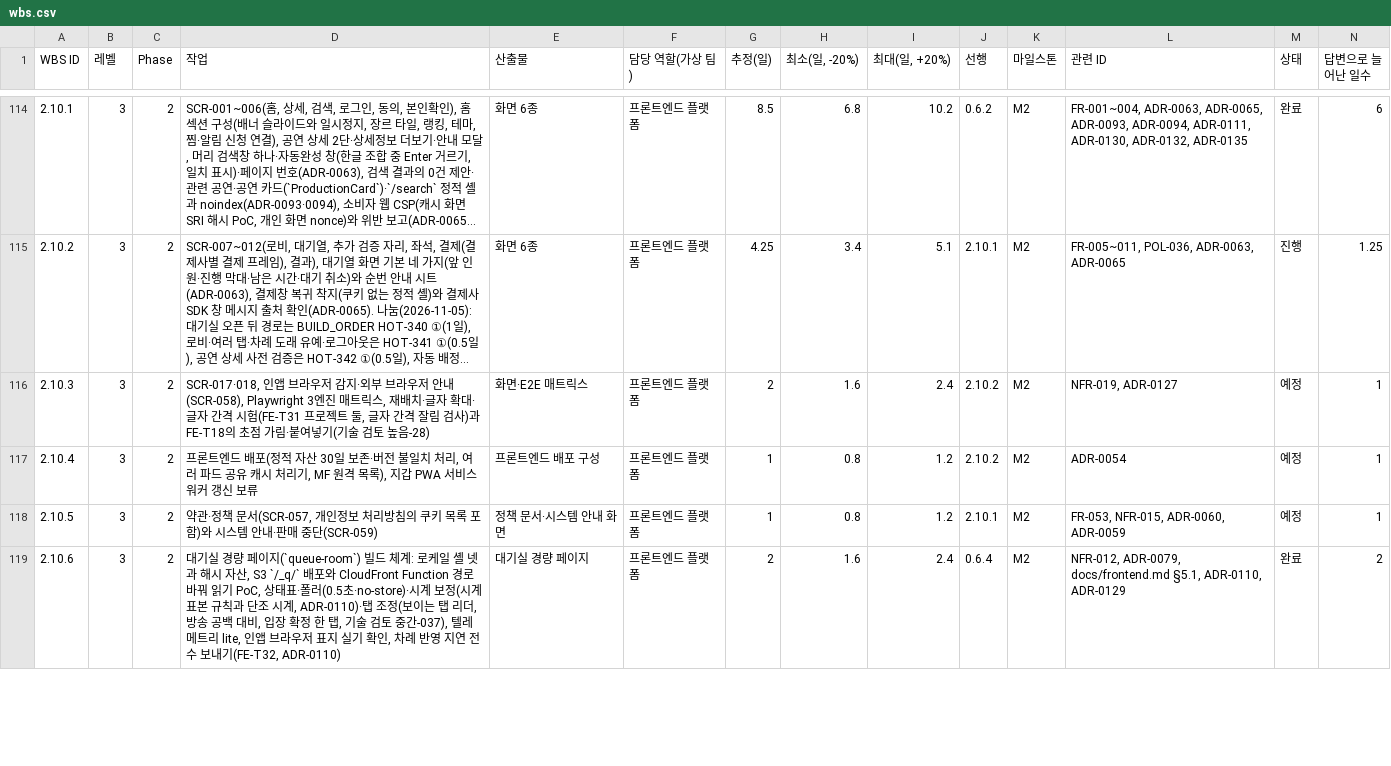
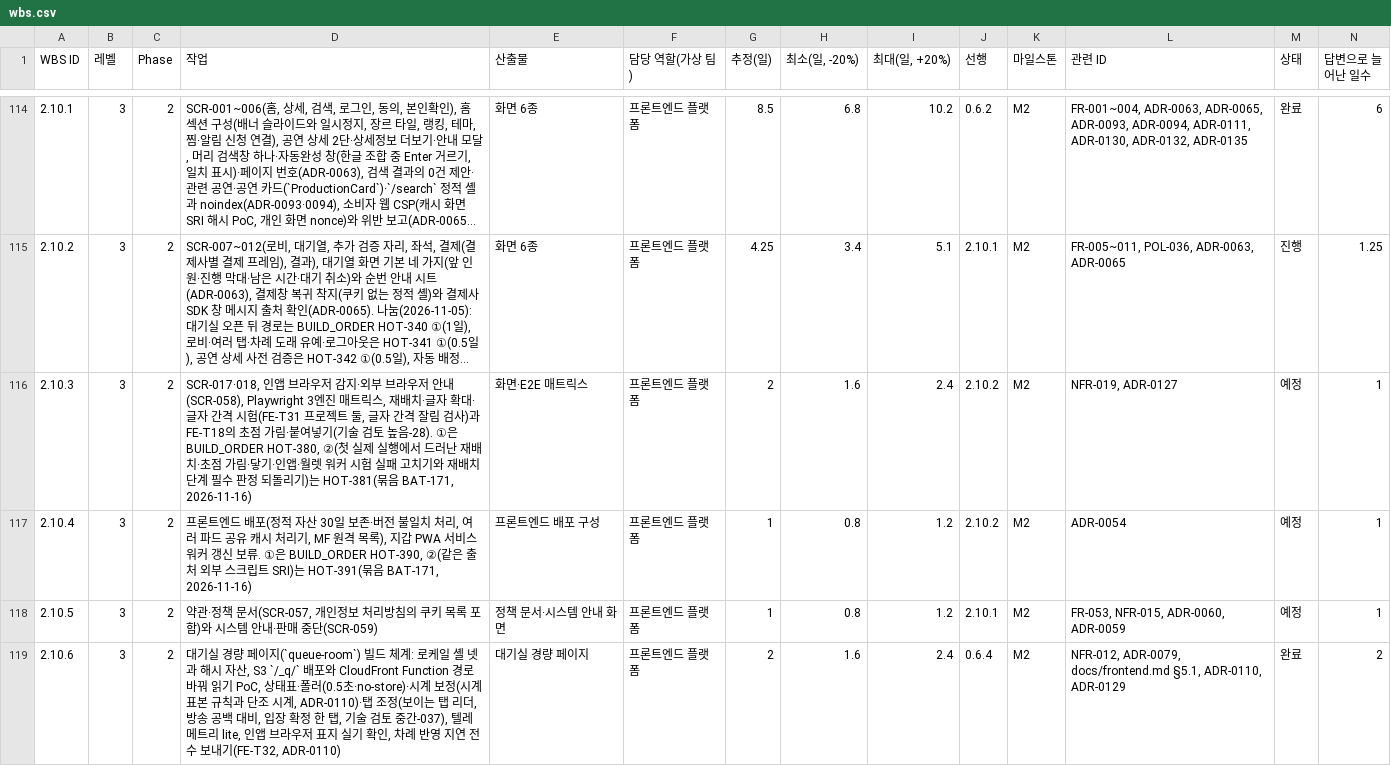
Before and after one commit to peaket/peaket, a CSV file: docs/wbs/wbs.csv, drawn as a sheet; only a part is shown, gaps mark what is left out; long unchanged cells end in …; the diff names each change by its address in the sheet, - before the commit and + after, or states it on an @@ line.

```diff
--- a/docs/wbs/wbs.csv
+++ b/docs/wbs/wbs.csv
-D116 (작업): …토 높음-28)
+D116 (작업): …토 높음-28). ①은 BUILD_ORDER HOT-380, ②(첫 실제 실행에서 드러난 재배치·초점 가림·닿기·인앱·월렛 워커 시험 실패 고치기와 재배치 단계 필수 판정 되돌리기)는 HOT-381(묶음 BAT-171, 2026-11-16)
-D117 (작업): …신 보류
+D117 (작업): …신 보류. ①은 BUILD_ORDER HOT-390, ②(같은 출처 외부 스크립트 SRI)는 HOT-391(묶음 BAT-171, 2026-11-16)
```
Also changed, not shown: 6 other files.
